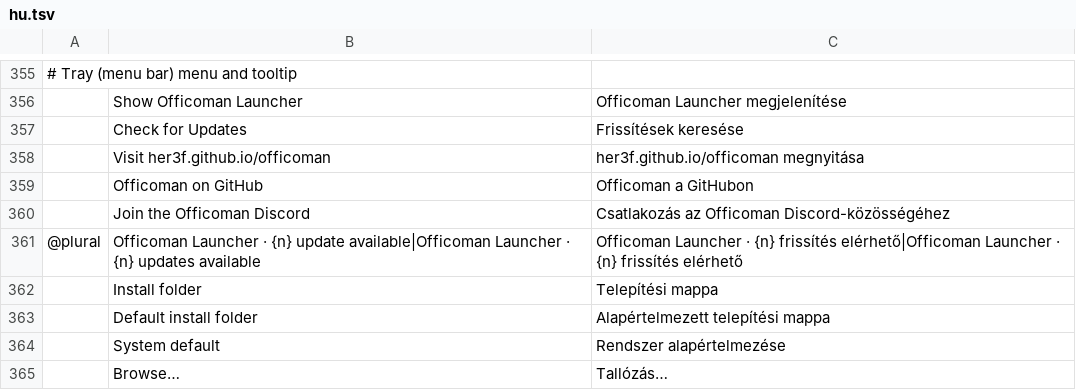
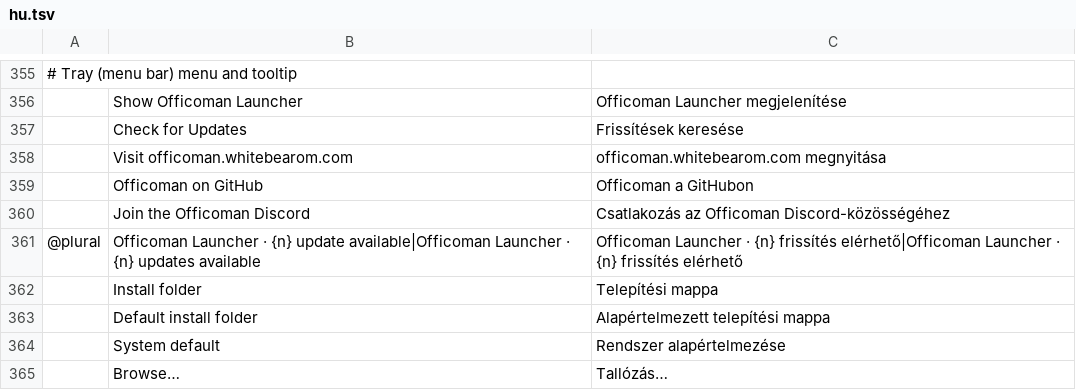
Before and after one commit to her3f/Officoman, a TSV file: apps/officoman-launcher/crates/ui-egui/src/i18n/hu.tsv, drawn as a sheet; only a part is shown, gaps mark what is left out; removed rows and columns are numbered as before the commit, all else as after; the diff names each change by its address in the sheet, - before the commit and + after, or states it on an @@ line.

```diff
--- a/apps/officoman-launcher/crates/ui-egui/src/i18n/hu.tsv
+++ b/apps/officoman-launcher/crates/ui-egui/src/i18n/hu.tsv
-row 358:  | Visit her3f.github.io/officoman | her3f.github.io/officoman megnyitása
+row 358:  | Visit officoman.whitebearom.com | officoman.whitebearom.com megnyitása
```
Also changed, not shown: apps/officoman-launcher/crates/ui-egui/src/i18n/cs.tsv, apps/officoman-launcher/crates/ui-egui/src/i18n/de.tsv, 54 other files.
